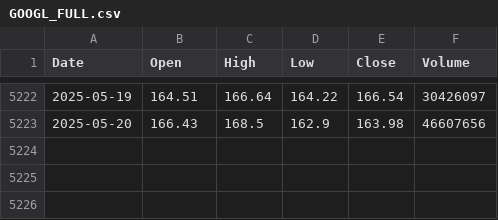
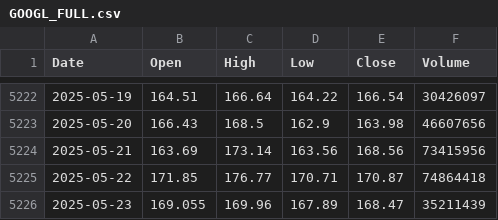
Before and after one commit to yujanThulung/StockProject, a CSV file: ml-model/alpha_vantage_data/GOOGL_FULL.csv, drawn as a sheet; only a part is shown, gaps mark what is left out; the diff names each change by its address in the sheet, - before the commit and + after, or states it on an @@ line.

```diff
--- a/ml-model/alpha_vantage_data/GOOGL_FULL.csv
+++ b/ml-model/alpha_vantage_data/GOOGL_FULL.csv
+row 5224: 2025-05-21 | 163.69 | 173.14 | 163.56 | 168.56 | 73415956
+row 5225: 2025-05-22 | 171.85 | 176.77 | 170.71 | 170.87 | 74864418
+row 5226: 2025-05-23 | 169.055 | 169.96 | 167.89 | 168.47 | 35211439
```
Also changed, not shown: ml-model/alpha_vantage_data/AAPL_FULL.csv, ml-model/alpha_vantage_data/GOOG_FULL.csv, 45 other files.
